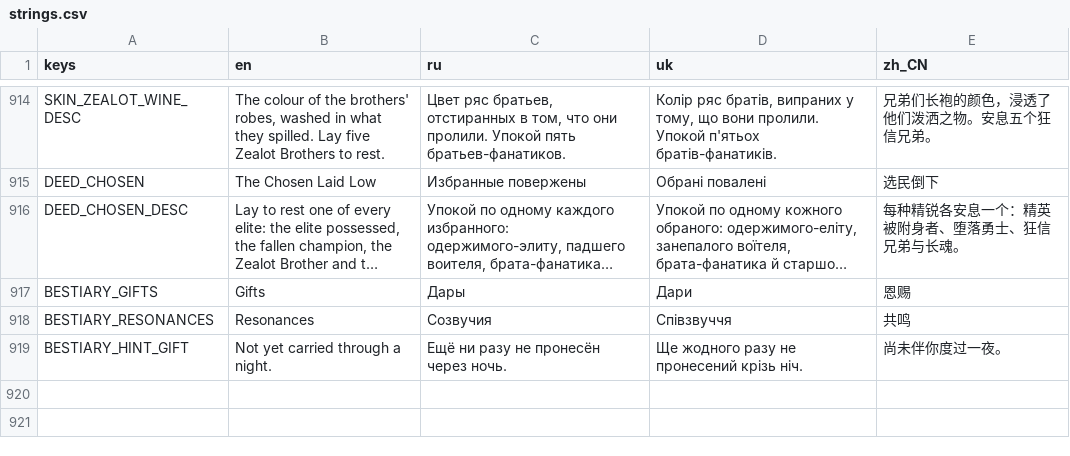
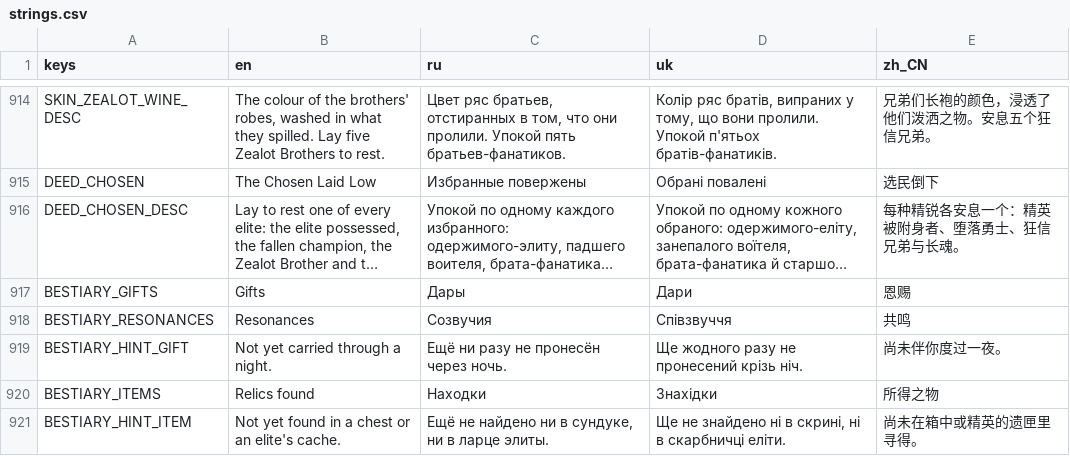
Before and after one commit to Saaayurii/ashes-of-eden, a CSV file: localization/strings.csv, drawn as a sheet; only a part is shown, gaps mark what is left out; long unchanged cells end in ….

```diff
--- a/localization/strings.csv
+++ b/localization/strings.csv
@@ -919 +919,3 @@ BESTIARY_RESONANCES,"Resonances","Созвучия","Співзвуччя","共
 BESTIARY_HINT_GIFT,"Not yet carried through a night.","Ещё ни разу не пронесён через ночь.","Ще жодного разу не пронесений крізь ніч.","尚未伴你度过一夜。"
+BESTIARY_ITEMS,"Relics found","Находки","Знахідки","所得之物"
+BESTIARY_HINT_ITEM,"Not yet found in a chest or an elite's cache.","Ещё не найдено ни в сундуке, ни в ларце элиты.","Ще не знайдено ні в скрині, ні в скарбничці еліти.","尚未在箱中或精英的遗匣里寻得。"
```
Also changed, not shown: 5 other files.
